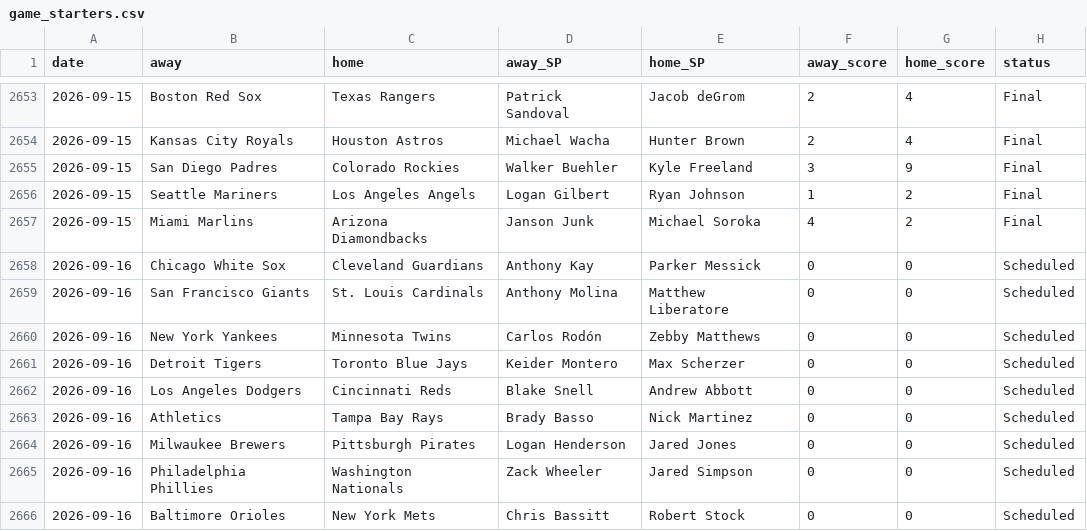
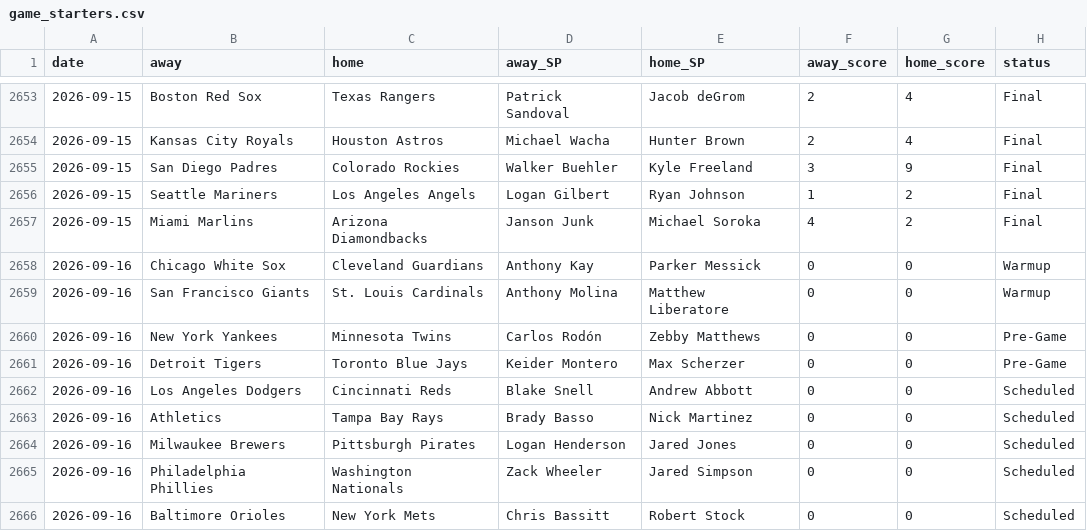
Before and after one commit to CheeseDagg/MLBTool, a CSV file: mlb/data/game_starters.csv, drawn as a sheet; only a part is shown, gaps mark what is left out.

```diff
--- a/mlb/data/game_starters.csv
+++ b/mlb/data/game_starters.csv
@@ -2657,6 +2657,6 @@ date,away,home,away_SP,home_SP,away_score,home_score,status
 2026-09-15,Miami Marlins,Arizona Diamondbacks,Janson Junk,Michael Soroka,4,2,Final
-2026-09-16,Chicago White Sox,Cleveland Guardians,Anthony Kay,Parker Messick,0,0,Scheduled
-2026-09-16,San Francisco Giants,St. Louis Cardinals,Anthony Molina,Matthew Liberatore,0,0,Scheduled
-2026-09-16,New York Yankees,Minnesota Twins,Carlos Rodón,Zebby Matthews,0,0,Scheduled
-2026-09-16,Detroit Tigers,Toronto Blue Jays,Keider Montero,Max Scherzer,0,0,Scheduled
+2026-09-16,Chicago White Sox,Cleveland Guardians,Anthony Kay,Parker Messick,0,0,Warmup
+2026-09-16,San Francisco Giants,St. Louis Cardinals,Anthony Molina,Matthew Liberatore,0,0,Warmup
+2026-09-16,New York Yankees,Minnesota Twins,Carlos Rodón,Zebby Matthews,0,0,Pre-Game
+2026-09-16,Detroit Tigers,Toronto Blue Jays,Keider Montero,Max Scherzer,0,0,Pre-Game
 2026-09-16,Los Angeles Dodgers,Cincinnati Reds,Blake Snell,Andrew Abbott,0,0,Scheduled
```
Also changed, not shown: mlb/data/hr_predictions.csv, 4 other files.
